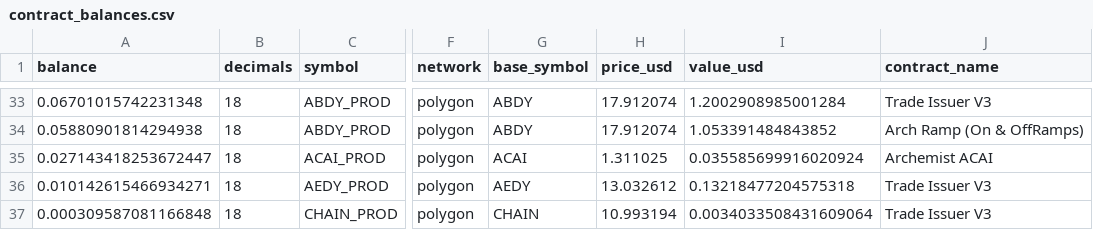
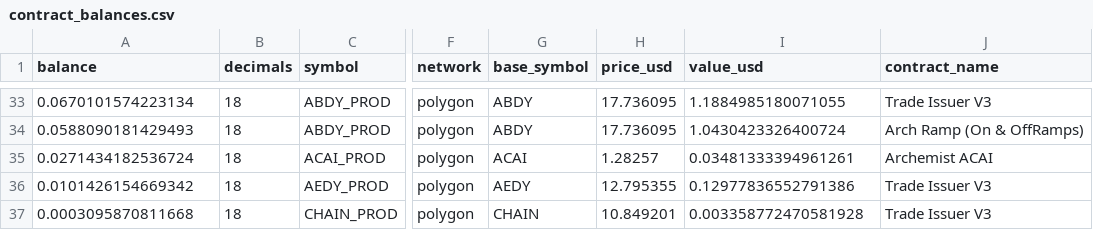
Before and after one commit to bahumadap/outflows, a CSV file: data/processed/contract_balances.csv, drawn as a sheet; only a part is shown, gaps mark what is left out; the diff covers the shown part only; the diff names each change by its address in the sheet, - before the commit and + after, or states it on an @@ line.

```diff
--- a/data/processed/contract_balances.csv
+++ b/data/processed/contract_balances.csv
-A33 (balance): 0.06701015742231348
+A33 (balance): 0.0670101574223134
-H33:H34 (price_usd): 17.912074
+H33:H34 (price_usd): 17.736095
-I33 (value_usd): 1.2002908985001284
+I33 (value_usd): 1.1884985180071055
-A34 (balance): 0.05880901814294938
+A34 (balance): 0.0588090181429493
-I34 (value_usd): 1.053391484843852
+I34 (value_usd): 1.0430423326400724
-A35 (balance): 0.027143418253672447
+A35 (balance): 0.0271434182536724
-H35 (price_usd): 1.311025
+H35 (price_usd): 1.28257
-I35 (value_usd): 0.035585699916020924
+I35 (value_usd): 0.03481333394961261
-A36 (balance): 0.010142615466934271
+A36 (balance): 0.0101426154669342
-H36 (price_usd): 13.032612
+H36 (price_usd): 12.795355
-I36 (value_usd): 0.13218477204575318
+I36 (value_usd): 0.12977836552791386
-A37 (balance): 0.000309587081166848
+A37 (balance): 0.0003095870811668
-H37 (price_usd): 10.993194
+H37 (price_usd): 10.849201
-I37 (value_usd): 0.0034033508431609064
+I37 (value_usd): 0.003358772470581928
```
Also changed, not shown: 67 edited cells elsewhere in this file, data/processed/balances.csv, data/processed/pools.csv, 8 other files.
